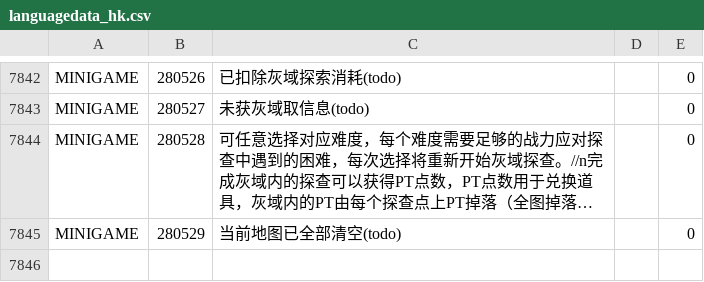
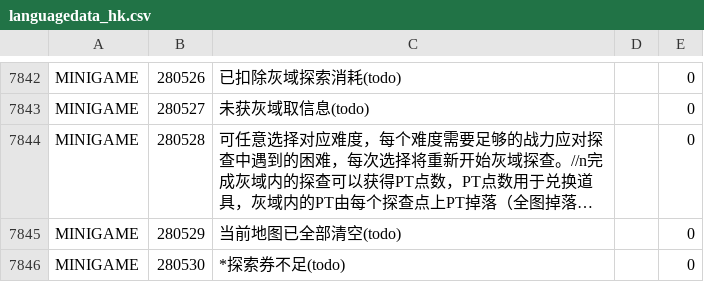
Before and after one commit to gf-data-tools/gf-data-ch, a CSV file: asset/language/languagedata_hk.csv, drawn as a sheet; only a part is shown, gaps mark what is left out; long unchanged cells end in …; the diff names each change by its address in the sheet, - before the commit and + after, or states it on an @@ line.

```diff
--- a/asset/language/languagedata_hk.csv
+++ b/asset/language/languagedata_hk.csv
+row 7846: MINIGAME | 280530 | *探索券不足(todo) |  | 0
```
Also changed, not shown: asset/language/languagedata_jp.csv, asset/language/languagedata_kr.csv, 3 other files.
